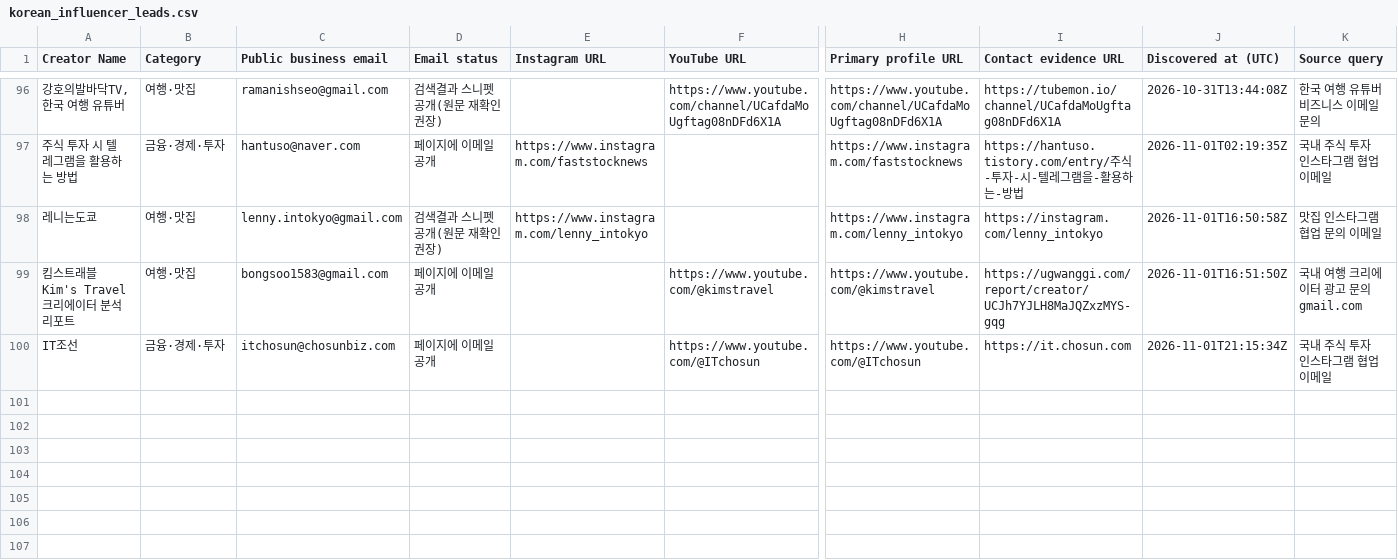
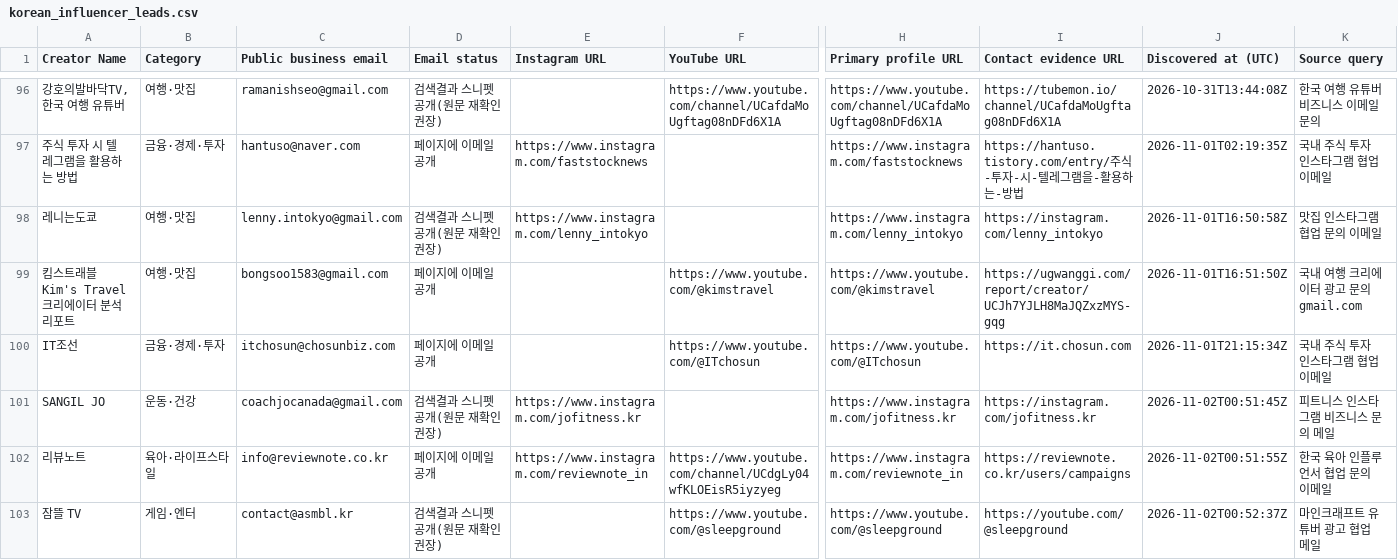
Before and after one commit to HyeonbinJung/Extriver-Onboarding, a CSV file: data/korean_influencer_leads.csv, drawn as a sheet; only a part is shown, gaps mark what is left out; rows hold the shown columns only; the diff names each change by its address in the sheet, - before the commit and + after, or states it on an @@ line.

```diff
--- a/data/korean_influencer_leads.csv
+++ b/data/korean_influencer_leads.csv
+row 101: SANGIL JO | 운동·건강 | coachjocanada@gmail.com | 검색결과 스니펫 공개(원문 재확인 권장) | https://www.instagram.com/jofitness.kr |  | https://www.instagram.com/jofitness.kr | https://instagram.com/jofitness.kr | 2026-11-02T00:51:45Z | 피트니스 인스타그램 비즈니스 문의 메일
+row 102: 리뷰노트 | 육아·라이프스타일 | info@reviewnote.co.kr | 페이지에 이메일 공개 | https://www.instagram.com/reviewnote_in | https://www.youtube.com/channel/UCdgLy04wfKLOEisR5iyzyeg | https://www.instagram.com/reviewnote_in | https://reviewnote.co.kr/users/campaigns | 2026-11-02T00:51:55Z | 한국 육아 인플루언서 협업 문의 이메일
+row 103: 잠뜰 TV | 게임·엔터 | contact@asmbl.kr | 검색결과 스니펫 공개(원문 재확인 권장) |  | https://www.youtube.com/@sleepground | https://www.youtube.com/@sleepground | https://youtube.com/@sleepground | 2026-11-02T00:52:37Z | 마인크래프트 유튜버 광고 협업 메일
```
